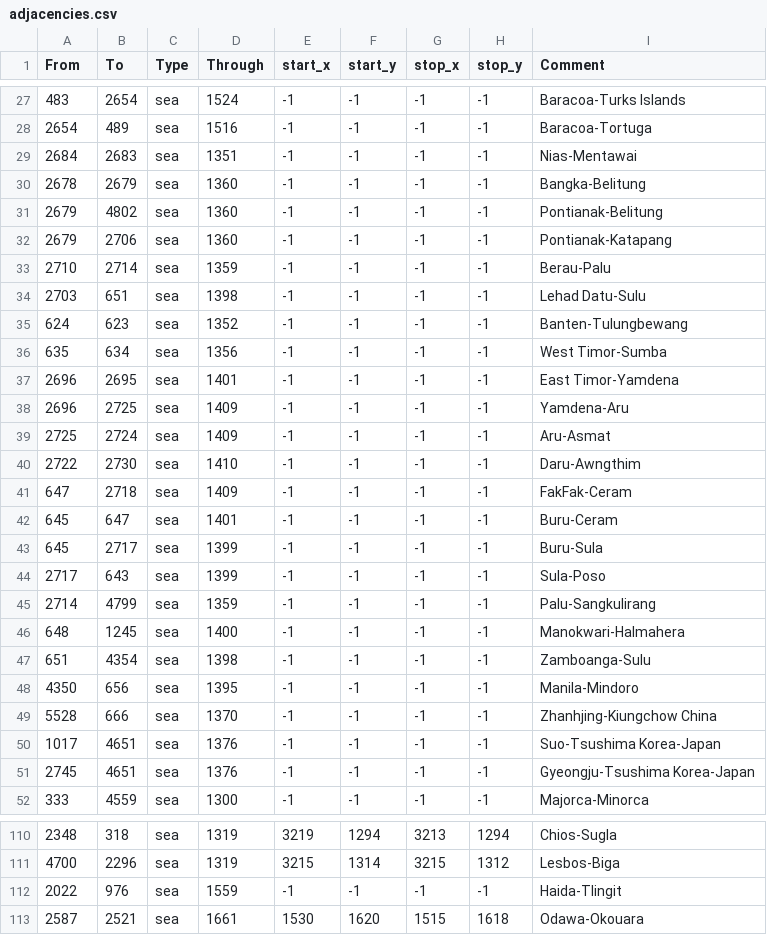
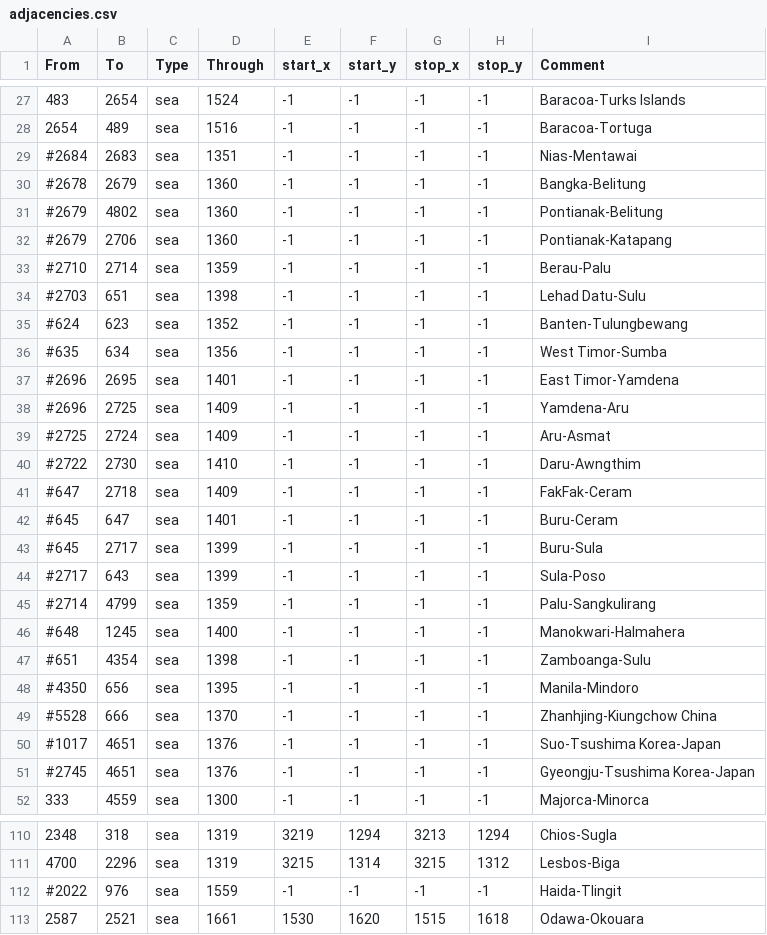
Before and after one commit to Yannick489/gc-experimental, a CSV file: map/adjacencies.csv, drawn as a sheet; only a part is shown, gaps mark what is left out; the diff covers the shown part only.

Commit message:
old straits removed

```diff
--- a/map/adjacencies.csv
+++ b/map/adjacencies.csv
@@ -28,25 +28,25 @@ From;To;Type;Through;start_x;start_y;stop_x;stop_y;Comment
 2654;489;sea;1516;-1;-1;-1;-1;Baracoa-Tortuga
-2684;2683;sea;1351;-1;-1;-1;-1;Nias-Mentawai
-2678;2679;sea;1360;-1;-1;-1;-1;Bangka-Belitung
-2679;4802;sea;1360;-1;-1;-1;-1;Pontianak-Belitung
-2679;2706;sea;1360;-1;-1;-1;-1;Pontianak-Katapang
-2710;2714;sea;1359;-1;-1;-1;-1;Berau-Palu
-2703;651;sea;1398;-1;-1;-1;-1;Lehad Datu-Sulu
-624;623;sea;1352;-1;-1;-1;-1;Banten-Tulungbewang
-635;634;sea;1356;-1;-1;-1;-1;West Timor-Sumba
-2696;2695;sea;1401;-1;-1;-1;-1;East Timor-Yamdena
-2696;2725;sea;1409;-1;-1;-1;-1;Yamdena-Aru
-2725;2724;sea;1409;-1;-1;-1;-1;Aru-Asmat
-2722;2730;sea;1410;-1;-1;-1;-1;Daru-Awngthim
-647;2718;sea;1409;-1;-1;-1;-1;FakFak-Ceram
-645;647;sea;1401;-1;-1;-1;-1;Buru-Ceram
-645;2717;sea;1399;-1;-1;-1;-1;Buru-Sula
-2717;643;sea;1399;-1;-1;-1;-1;Sula-Poso
-2714;4799;sea;1359;-1;-1;-1;-1;Palu-Sangkulirang
-648;1245;sea;1400;-1;-1;-1;-1;Manokwari-Halmahera
-651;4354;sea;1398;-1;-1;-1;-1;Zamboanga-Sulu
-4350;656;sea;1395;-1;-1;-1;-1;Manila-Mindoro
-5528;666;sea;1370;-1;-1;-1;-1;Zhanhjing-Kiungchow China
-1017;4651;sea;1376;-1;-1;-1;-1;Suo-Tsushima Korea-Japan
-2745;4651;sea;1376;-1;-1;-1;-1;Gyeongju-Tsushima Korea-Japan
+#2684;2683;sea;1351;-1;-1;-1;-1;Nias-Mentawai
+#2678;2679;sea;1360;-1;-1;-1;-1;Bangka-Belitung
+#2679;4802;sea;1360;-1;-1;-1;-1;Pontianak-Belitung
+#2679;2706;sea;1360;-1;-1;-1;-1;Pontianak-Katapang
+#2710;2714;sea;1359;-1;-1;-1;-1;Berau-Palu
+#2703;651;sea;1398;-1;-1;-1;-1;Lehad Datu-Sulu
+#624;623;sea;1352;-1;-1;-1;-1;Banten-Tulungbewang
+#635;634;sea;1356;-1;-1;-1;-1;West Timor-Sumba
+#2696;2695;sea;1401;-1;-1;-1;-1;East Timor-Yamdena
+#2696;2725;sea;1409;-1;-1;-1;-1;Yamdena-Aru
+#2725;2724;sea;1409;-1;-1;-1;-1;Aru-Asmat
+#2722;2730;sea;1410;-1;-1;-1;-1;Daru-Awngthim
+#647;2718;sea;1409;-1;-1;-1;-1;FakFak-Ceram
+#645;647;sea;1401;-1;-1;-1;-1;Buru-Ceram
+#645;2717;sea;1399;-1;-1;-1;-1;Buru-Sula
+#2717;643;sea;1399;-1;-1;-1;-1;Sula-Poso
+#2714;4799;sea;1359;-1;-1;-1;-1;Palu-Sangkulirang
+#648;1245;sea;1400;-1;-1;-1;-1;Manokwari-Halmahera
+#651;4354;sea;1398;-1;-1;-1;-1;Zamboanga-Sulu
+#4350;656;sea;1395;-1;-1;-1;-1;Manila-Mindoro
+#5528;666;sea;1370;-1;-1;-1;-1;Zhanhjing-Kiungchow China
+#1017;4651;sea;1376;-1;-1;-1;-1;Suo-Tsushima Korea-Japan
+#2745;4651;sea;1376;-1;-1;-1;-1;Gyeongju-Tsushima Korea-Japan
 333;4559;sea;1300;-1;-1;-1;-1;Majorca-Minorca
@@ -111,3 +111,3 @@ From;To;Type;Through;start_x;start_y;stop_x;stop_y;Comment
 4700;2296;sea;1319;3215;1314;3215;1312;Lesbos-Biga
-2022;976;sea;1559;-1;-1;-1;-1;Haida-Tlingit
+#2022;976;sea;1559;-1;-1;-1;-1;Haida-Tlingit
 2587;2521;sea;1661;1530;1620;1515;1618;Odawa-Okouara
```
Also changed, not shown: 1 added row and 47 edited cells elsewhere in this file.
